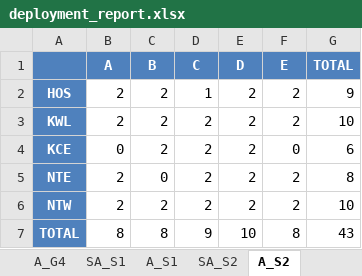
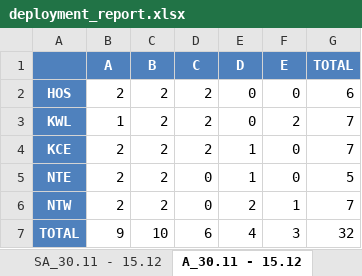
Before and after one commit to rexncy/marimo_ngs, an Excel workbook: apps/files/ngs-fairness-solver-files-output/deployment_report.xlsx, sheet A_30.11 - 15.12, drawn as a sheet; values as stored, in another font and other column widths than the file's, no borders; the diff names each change by its address in the sheet, - before the commit and + after, or states it on an @@ line.

```diff
--- a/apps/files/ngs-fairness-solver-files-output/deployment_report.xlsx (sheet A_30.11 - 15.12)
+++ b/apps/files/ngs-fairness-solver-files-output/deployment_report.xlsx (sheet A_30.11 - 15.12)
-sheet tab: SA_S2
+sheet tab: SA_30.11 - 15.12
-sheet tab: A_S2
+sheet tab: A_30.11 - 15.12
-D2 (C): 1
+D2 (C): 2
-E2:E3 (D): 2
+E2:E3 (D): 0
-F2 (E): 2
+F2 (E): 0
-G2 (TOTAL): 9
+G2 (TOTAL): 6
-B3 (A): 2
+B3 (A): 1
-G3 (TOTAL): 10
+G3 (TOTAL): 7
-B4 (A): 0
+B4 (A): 2
-E4:E5 (D): 2
+E4:E5 (D): 1
-G4 (TOTAL): 6
+G4 (TOTAL): 7
-C5 (B): 0
+C5 (B): 2
-D5:D6 (C): 2
+D5:D6 (C): 0
-F5 (E): 2
+F5 (E): 0
-G5 (TOTAL): 8
+G5 (TOTAL): 5
-F6 (E): 2
+F6 (E): 1
-G6 (TOTAL): 10
+G6 (TOTAL): 7
-B7 (A): 8
+B7 (A): 9
-C7 (B): 8
+C7 (B): 10
-D7 (C): 9
+D7 (C): 6
-E7 (D): 10
+E7 (D): 4
-F7 (E): 8
+F7 (E): 3
-G7 (TOTAL): 43
+G7 (TOTAL): 32
```
Also changed, not shown: sheet A_27.10 - 2.11, sheet A_17.11 - 22.11, sheet Overall_Summary, sheet SA_17.11 - 22.11, sheet A_3.11 - 16.11, sheet SA_27.10 - 2.11, 6 more sheets, other sheet tabs, 2 other files.
